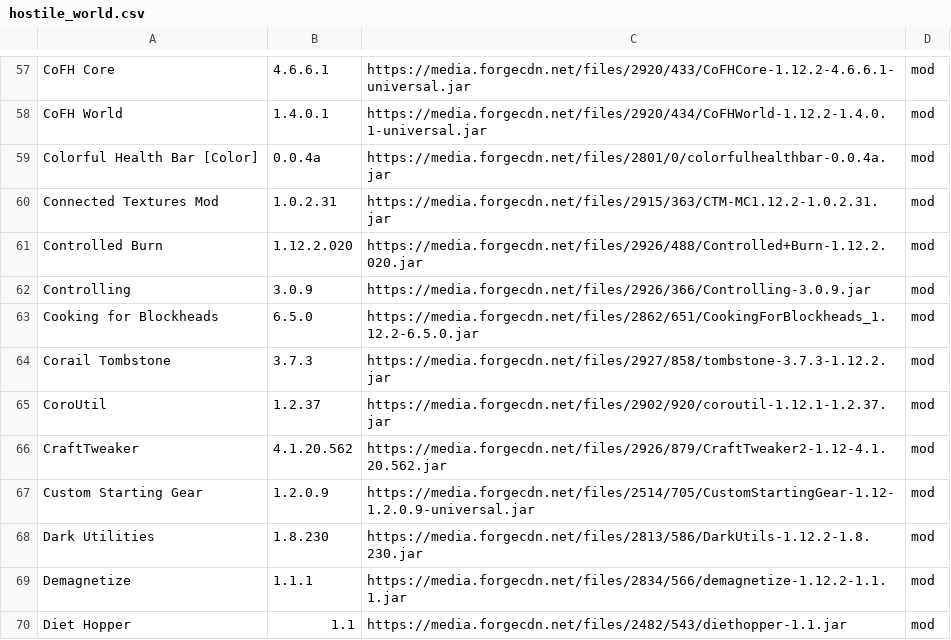
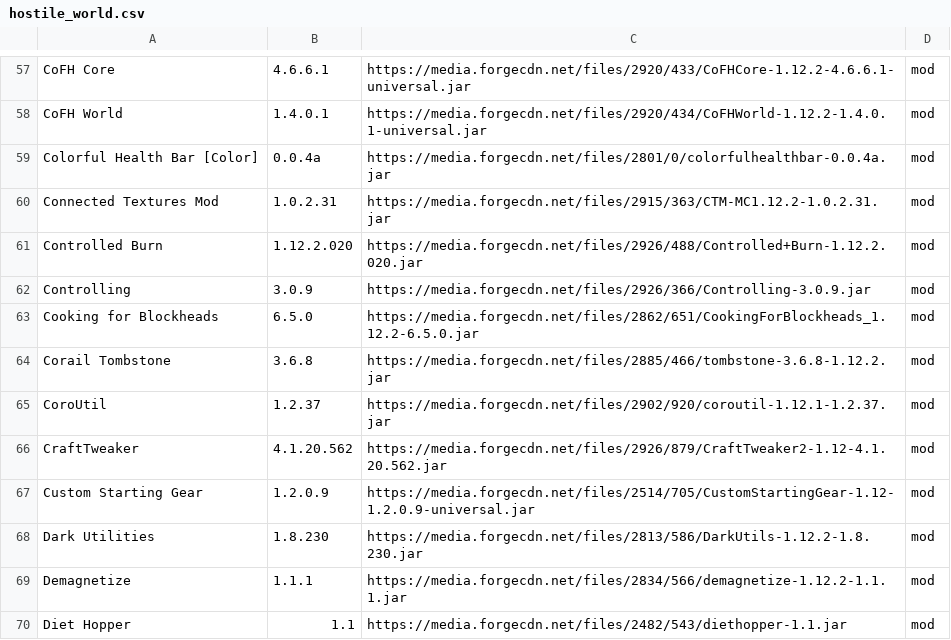
Before and after one commit to entropiccode/minecraft_packs, a CSV file: Hostile World/hostile_world.csv, drawn as a sheet; only a part is shown, gaps mark what is left out.

Commit message:
Updating tombstone version because of modder drama.

```diff
--- a/Hostile World/hostile_world.csv
+++ b/Hostile World/hostile_world.csv
@@ -63,3 +63,3 @@ Controlling,3.0.9,https://media.forgecdn.net/files/2926/366/Controlling-3.0.9.ja
 Cooking for Blockheads,6.5.0,https://media.forgecdn.net/files/2862/651/CookingForBlockheads_1.12.2-6.5.0.jar,mod
-Corail Tombstone,3.7.3,https://media.forgecdn.net/files/2927/858/tombstone-3.7.3-1.12.2.jar,mod
+Corail Tombstone,3.6.8,https://media.forgecdn.net/files/2885/466/tombstone-3.6.8-1.12.2.jar,mod
 CoroUtil,1.2.37,https://media.forgecdn.net/files/2902/920/coroutil-1.12.1-1.2.37.jar,mod
```
